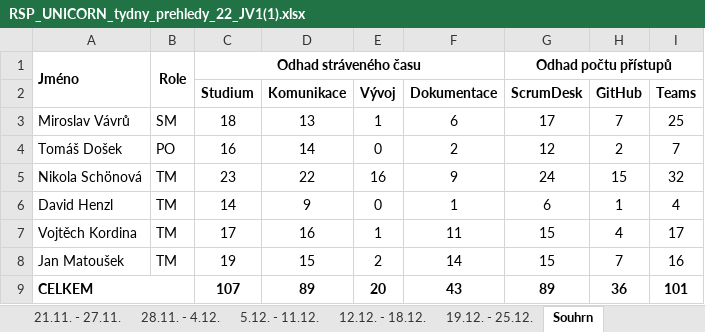
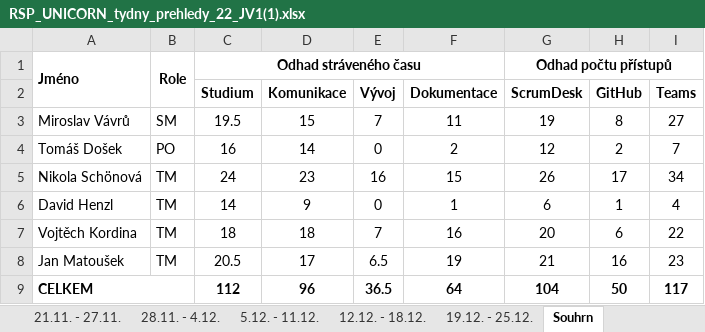
Before and after one commit to Czkerim/UNICORN, an Excel workbook: dokumentace/RSP_UNICORN_tydny_prehledy_22_JV1(1).xlsx, sheet Souhrn, drawn as a sheet; values as stored, in another font and other column widths than the file's, no borders; the diff names each change by its address in the sheet, - before the commit and + after, or states it on an @@ line.

Commit message:
po-sprintová správa
aktualizace týdenní tabulky
nahrání dokumentace

```diff
--- a/dokumentace/RSP_UNICORN_tydny_prehledy_22_JV1(1).xlsx (sheet Souhrn)
+++ b/dokumentace/RSP_UNICORN_tydny_prehledy_22_JV1(1).xlsx (sheet Souhrn)
-C3 (Studium): 18
+C3 (Studium): 19.5
-D3 (Komunikace): 13
+D3 (Komunikace): 15
-E3 (Vývoj): 1
+E3 (Vývoj): 7
-F3 (Dokumentace): 6
+F3 (Dokumentace): 11
-G3 (ScrumDesk): 17
+G3 (ScrumDesk): 19
-H3 (GitHub): 7
+H3 (GitHub): 8
-I3 (Teams): 25
+I3 (Teams): 27
-C5 (Studium): 23
+C5 (Studium): 24
-D5 (Komunikace): 22
+D5 (Komunikace): 23
-F5 (Dokumentace): 9
+F5 (Dokumentace): 15
-G5 (ScrumDesk): 24
+G5 (ScrumDesk): 26
-H5 (GitHub): 15
+H5 (GitHub): 17
-I5 (Teams): 32
+I5 (Teams): 34
-C7 (Studium): 17
+C7 (Studium): 18
-D7 (Komunikace): 16
+D7 (Komunikace): 18
-E7 (Vývoj): 1
+E7 (Vývoj): 7
-F7 (Dokumentace): 11
+F7 (Dokumentace): 16
-G7 (ScrumDesk): 15
+G7 (ScrumDesk): 20
-H7 (GitHub): 4
+H7 (GitHub): 6
-I7 (Teams): 17
+I7 (Teams): 22
-C8 (Studium): 19
+C8 (Studium): 20.5
-D8 (Komunikace): 15
+D8 (Komunikace): 17
-E8 (Vývoj): 2
+E8 (Vývoj): 6.5
-F8 (Dokumentace): 14
+F8 (Dokumentace): 19
-G8 (ScrumDesk): 15
+G8 (ScrumDesk): 21
-H8 (GitHub): 7
+H8 (GitHub): 16
-I8 (Teams): 16
+I8 (Teams): 23
-C9 (Studium): 107
+C9 (Studium): 112
-D9 (Komunikace): 89
+D9 (Komunikace): 96
-E9 (Vývoj): 20
+E9 (Vývoj): 36.5
-F9 (Dokumentace): 43
+F9 (Dokumentace): 64
-G9 (ScrumDesk): 89
+G9 (ScrumDesk): 104
-H9 (GitHub): 36
+H9 (GitHub): 50
-I9 (Teams): 101
+I9 (Teams): 117
```
Also changed, not shown: sheet 7.11. - 13.11., sheet 14.11. - 20.11., 7 other files.
